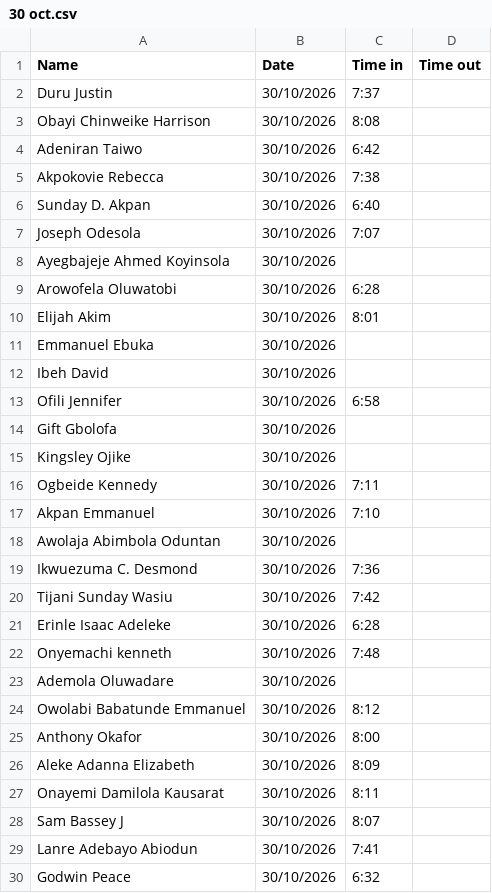
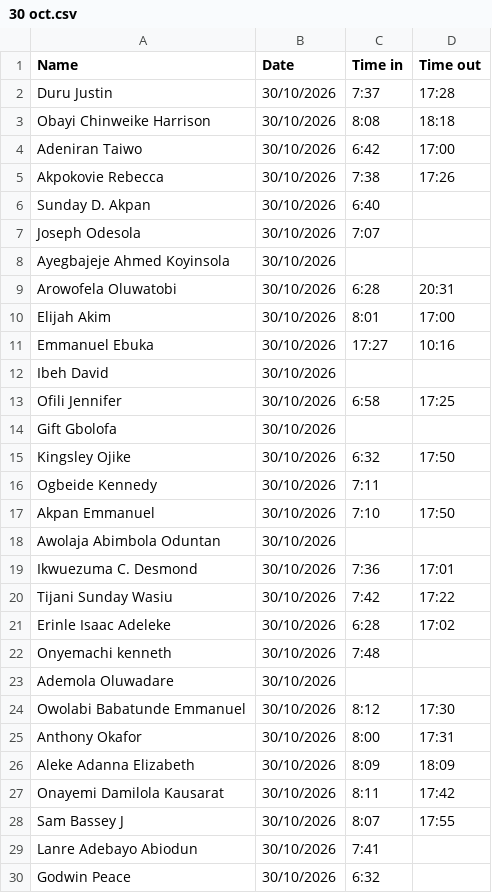
Before and after one commit to Greatcard11/Attendance, a CSV file: daily-attendance/October/30 oct.csv, drawn as a sheet; only a part is shown; the diff covers the shown part only.

Commit message:
Add files via upload

```diff
--- a/daily-attendance/October/30 oct.csv
+++ b/daily-attendance/October/30 oct.csv
@@ -1,6 +1,6 @@
 Name,Date,Time in,Time out,,,,,,
-Duru Justin,30/10/2026,7:37,,,,,,,
-Obayi Chinweike Harrison,30/10/2026,8:08,,,,,,,
-Adeniran Taiwo,30/10/2026,6:42,,,,,,,
-Akpokovie Rebecca,30/10/2026,7:38,,,,,,,
+Duru Justin,30/10/2026,7:37,17:28,,,,,,
+Obayi Chinweike Harrison,30/10/2026,8:08,18:18,,,,,,
+Adeniran Taiwo,30/10/2026,6:42,17:00,,,,,,
+Akpokovie Rebecca,30/10/2026,7:38,17:26,,,,,,
 Sunday D. Akpan,30/10/2026,6:40,,, ,,,,
@@ -8,22 +8,22 @@ Joseph Odesola,30/10/2026,7:07,,,,,,,
 Ayegbajeje Ahmed Koyinsola,30/10/2026,,,,,,,,
-Arowofela Oluwatobi,30/10/2026,6:28,,,,,,,
-Elijah Akim,30/10/2026,8:01,,,,,,,
-Emmanuel Ebuka,30/10/2026,,,,,,, ,
+Arowofela Oluwatobi,30/10/2026,6:28,20:31,,,,,,
+Elijah Akim,30/10/2026,8:01,17:00,,,,,,
+Emmanuel Ebuka,30/10/2026,17:27,10:16,,,,, ,
 Ibeh David,30/10/2026,,,,,,,,
-Ofili Jennifer,30/10/2026,6:58,,,,,,,
+Ofili Jennifer,30/10/2026,6:58,17:25,,,,,,
 Gift Gbolofa,30/10/2026,,,,,,,,
-Kingsley Ojike,30/10/2026,,,,,,,,
+Kingsley Ojike,30/10/2026,6:32,17:50,,,,,,
 Ogbeide Kennedy,30/10/2026,7:11,,,,,,,
-Akpan Emmanuel,30/10/2026,7:10,,,,,,,
+Akpan Emmanuel,30/10/2026,7:10,17:50,,,,,,
 Awolaja Abimbola Oduntan,30/10/2026,,,,,,,,
-Ikwuezuma C. Desmond,30/10/2026,7:36,,,,,,,
-Tijani Sunday Wasiu,30/10/2026,7:42,,,,,,,
-Erinle Isaac Adeleke,30/10/2026,6:28,,,,,,,
+Ikwuezuma C. Desmond,30/10/2026,7:36,17:01,,,,,,
+Tijani Sunday Wasiu,30/10/2026,7:42,17:22,,,,,,
+Erinle Isaac Adeleke,30/10/2026,6:28,17:02,,,,,,
 Onyemachi kenneth,30/10/2026,7:48,,,,,,,
 Ademola Oluwadare,30/10/2026,,,,,,,,
-Owolabi Babatunde Emmanuel,30/10/2026,8:12,,,,,,,
-Anthony Okafor,30/10/2026,8:00,,,,,,,
-Aleke Adanna Elizabeth,30/10/2026,8:09,,,,,,,
-Onayemi Damilola Kausarat,30/10/2026,8:11,,,,,,,
-Sam Bassey J,30/10/2026,8:07,,,,,,,
+Owolabi Babatunde Emmanuel,30/10/2026,8:12,17:30,,,,,,
+Anthony Okafor,30/10/2026,8:00,17:31,,,,,,
+Aleke Adanna Elizabeth,30/10/2026,8:09,18:09,,,,,,
+Onayemi Damilola Kausarat,30/10/2026,8:11,17:42,,,,,,
+Sam Bassey J,30/10/2026,8:07,17:55,,,,,,
 Lanre Adebayo Abiodun,30/10/2026,7:41,,,,,,,
```
Also changed, not shown: 25 edited cells elsewhere in this file.
